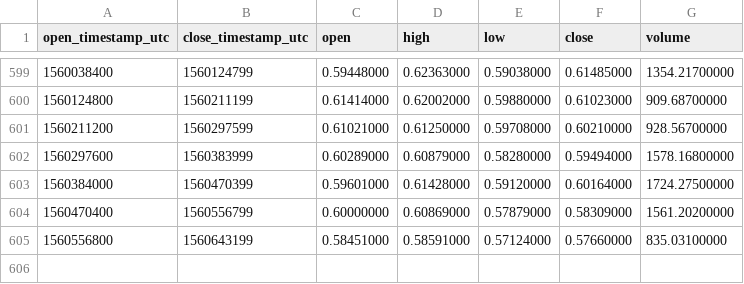
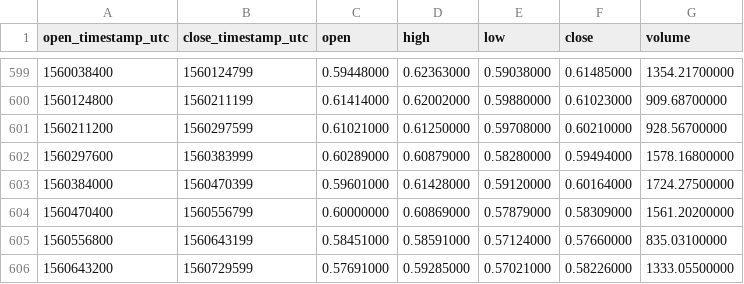
Before and after one commit to cryptobigbro/binance-DASHETH, a CSV file: binance-DASHETH-1d.csv, drawn as a sheet; only a part is shown, gaps mark what is left out.

Commit message:
Update OHLCV data.

```diff
--- a/binance-DASHETH-1d.csv
+++ b/binance-DASHETH-1d.csv
@@ -605 +605,2 @@ open_timestamp_utc,close_timestamp_utc,open,high,low,close,volume
 1560556800,1560643199,0.58451000,0.58591000,0.57124000,0.57660000,835.03100000
+1560643200,1560729599,0.57691000,0.59285000,0.57021000,0.58226000,1333.05500000
```
Also changed, not shown: 1 other file.
